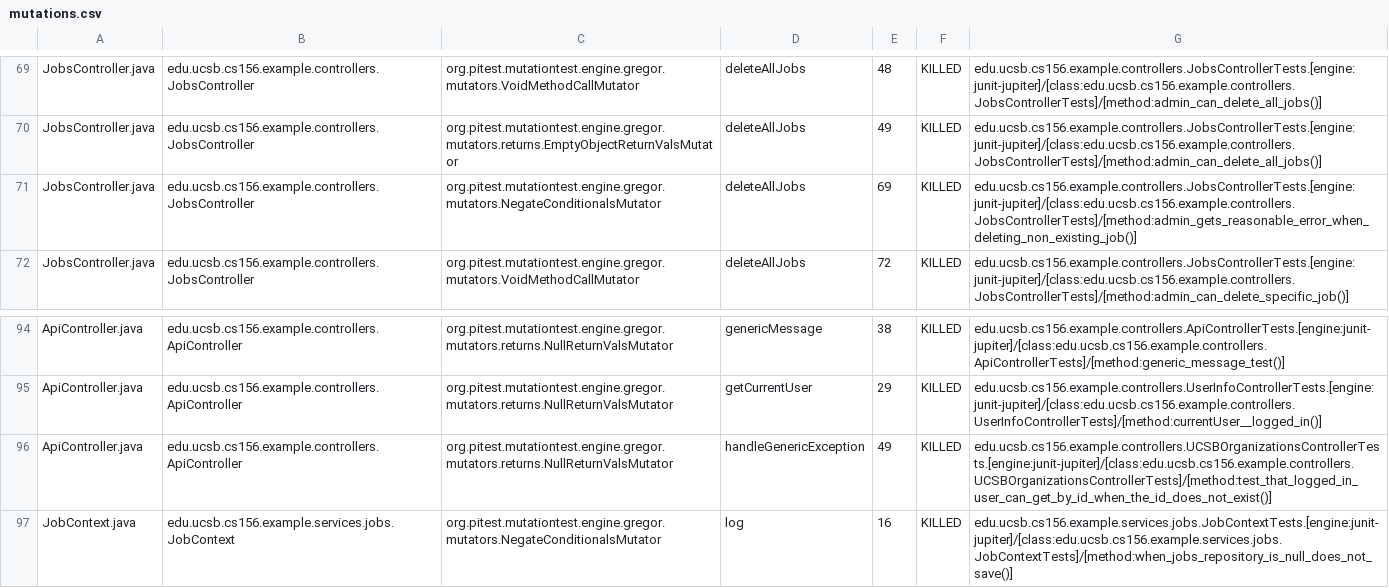
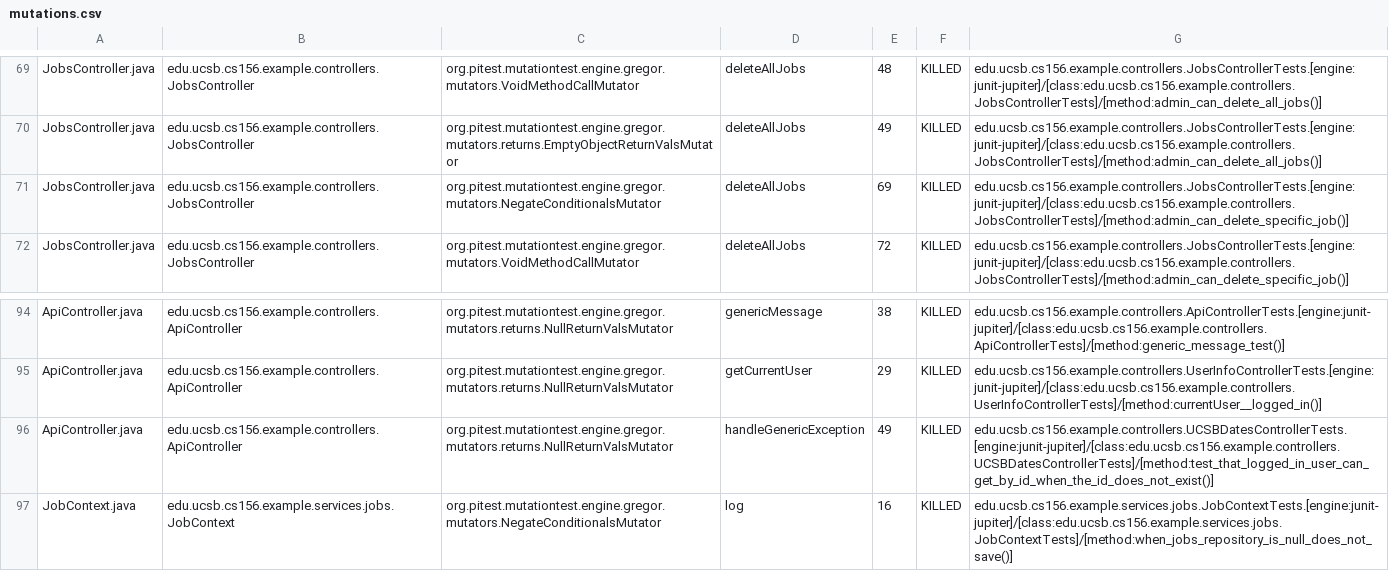
Before and after one commit to ucsb-cs156-s25/team02-s25-10, a CSV file: prs/75/pitest/mutations.csv, drawn as a sheet; only a part is shown, gaps mark what is left out.

Commit message:
Deploying to gh-pages from @ ucsb-cs156-s25/team02-s25-10@15614ef933c16d31c0bcc51bcff937011c4baae0 🚀

```diff
--- a/prs/75/pitest/mutations.csv
+++ b/prs/75/pitest/mutations.csv
@@ -70,3 +70,3 @@ JobsController.java,edu.ucsb.cs156.example.controllers.JobsController,org.pitest
 JobsController.java,edu.ucsb.cs156.example.controllers.JobsController,org.pitest.mutationtest.engine.gregor.mutators.returns.EmptyObjectReturnValsMutator,deleteAllJobs,49,KILLED,edu.ucsb.cs156.example.controllers.JobsControllerTests.[engine:junit-jupiter]/[class:edu.ucsb.cs156.example.controllers.JobsControllerTests]/[method:admin_can_delete_all_jobs()]
-JobsController.java,edu.ucsb.cs156.example.controllers.JobsController,org.pitest.mutationtest.engine.gregor.mutators.NegateConditionalsMutator,deleteAllJobs,69,KILLED,edu.ucsb.cs156.example.controllers.JobsControllerTests.[engine:junit-jupiter]/[class:edu.ucsb.cs156.example.controllers.JobsControllerTests]/[method:admin_gets_reasonable_error_when_deleting_non_existing_job()]
+JobsController.java,edu.ucsb.cs156.example.controllers.JobsController,org.pitest.mutationtest.engine.gregor.mutators.NegateConditionalsMutator,deleteAllJobs,69,KILLED,edu.ucsb.cs156.example.controllers.JobsControllerTests.[engine:junit-jupiter]/[class:edu.ucsb.cs156.example.controllers.JobsControllerTests]/[method:admin_can_delete_specific_job()]
 JobsController.java,edu.ucsb.cs156.example.controllers.JobsController,org.pitest.mutationtest.engine.gregor.mutators.VoidMethodCallMutator,deleteAllJobs,72,KILLED,edu.ucsb.cs156.example.controllers.JobsControllerTests.[engine:junit-jupiter]/[class:edu.ucsb.cs156.example.controllers.JobsControllerTests]/[method:admin_can_delete_specific_job()]
@@ -95,3 +95,3 @@ ApiController.java,edu.ucsb.cs156.example.controllers.ApiController,org.pitest.m
 ApiController.java,edu.ucsb.cs156.example.controllers.ApiController,org.pitest.mutationtest.engine.gregor.mutators.returns.NullReturnValsMutator,getCurrentUser,29,KILLED,edu.ucsb.cs156.example.controllers.UserInfoControllerTests.[engine:junit-jupiter]/[class:edu.ucsb.cs156.example.controllers.UserInfoControllerTests]/[method:currentUser__logged_in()]
-ApiController.java,edu.ucsb.cs156.example.controllers.ApiController,org.pitest.mutationtest.engine.gregor.mutators.returns.NullReturnValsMutator,handleGenericException,49,KILLED,edu.ucsb.cs156.example.controllers.UCSBOrganizationsControllerTests.[engine:junit-jupiter]/[class:edu.ucsb.cs156.example.controllers.UCSBOrganizationsControllerTests]/[method:test_that_logged_in_user_can_get_by_id_when_the_id_does_not_exist()]
+ApiController.java,edu.ucsb.cs156.example.controllers.ApiController,org.pitest.mutationtest.engine.gregor.mutators.returns.NullReturnValsMutator,handleGenericException,49,KILLED,edu.ucsb.cs156.example.controllers.UCSBDatesControllerTests.[engine:junit-jupiter]/[class:edu.ucsb.cs156.example.controllers.UCSBDatesControllerTests]/[method:test_that_logged_in_user_can_get_by_id_when_the_id_does_not_exist()]
 JobContext.java,edu.ucsb.cs156.example.services.jobs.JobContext,org.pitest.mutationtest.engine.gregor.mutators.NegateConditionalsMutator,log,16,KILLED,edu.ucsb.cs156.example.services.jobs.JobContextTests.[engine:junit-jupiter]/[class:edu.ucsb.cs156.example.services.jobs.JobContextTests]/[method:when_jobs_repository_is_null_does_not_save()]
```
Also changed, not shown: 16 other files.
